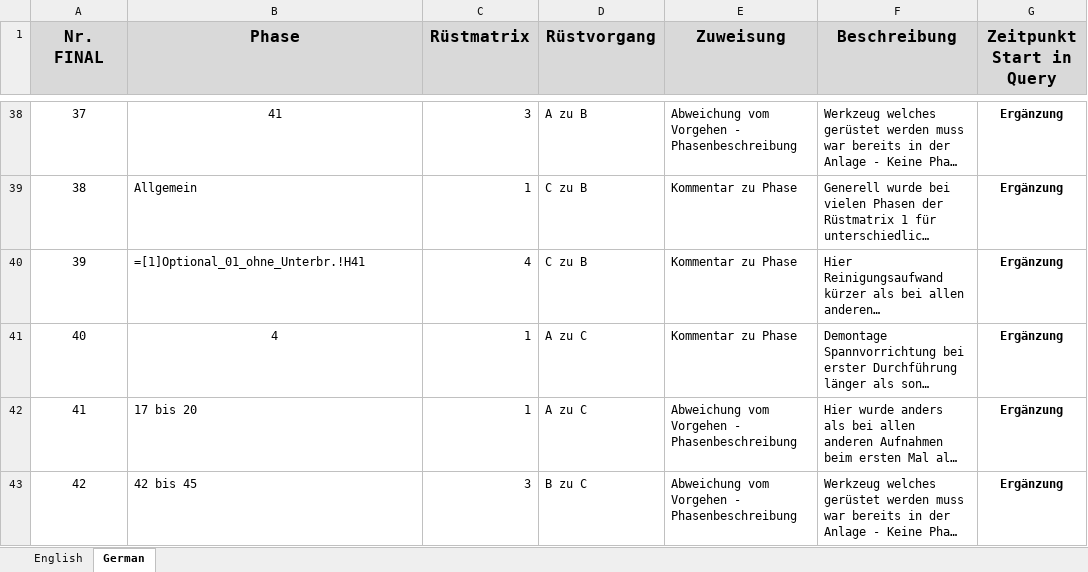
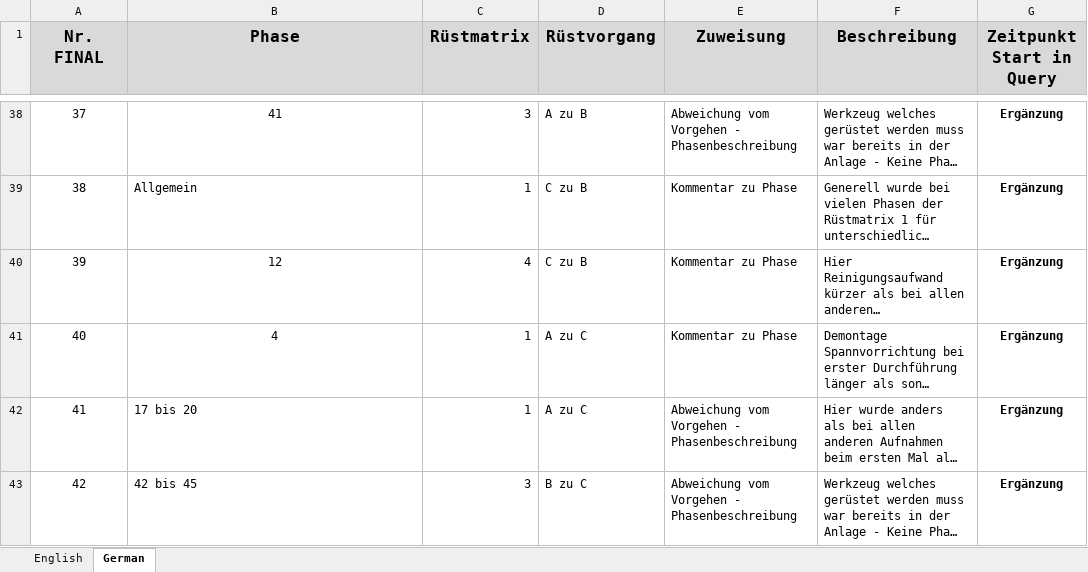
Before and after one commit to ElMoe/Production-Data-Set-for-Five-Axis-CNC-Milling-with-Multiple-Changeovers, an Excel workbook: Data_irregularities/Data_irregularities.xlsx, sheet German, drawn as a sheet; only a part is shown, gaps mark what is left out; long unchanged cells end in …; values as stored, in another font and other column widths than the file's, no borders; formulas are shown in place of their values; the diff names each change by its address in the sheet, - before the commit and + after, or states it on an @@ line.

Commit message:
Updated data irregularities

```diff
--- a/Data_irregularities/Data_irregularities.xlsx (sheet German)
+++ b/Data_irregularities/Data_irregularities.xlsx (sheet German)
-B40 (Phase): =[1]Optional_01_ohne_Unterbr.!H41
+B40 (Phase): 12
-B40 alignment: left
+B40 alignment: center
```
